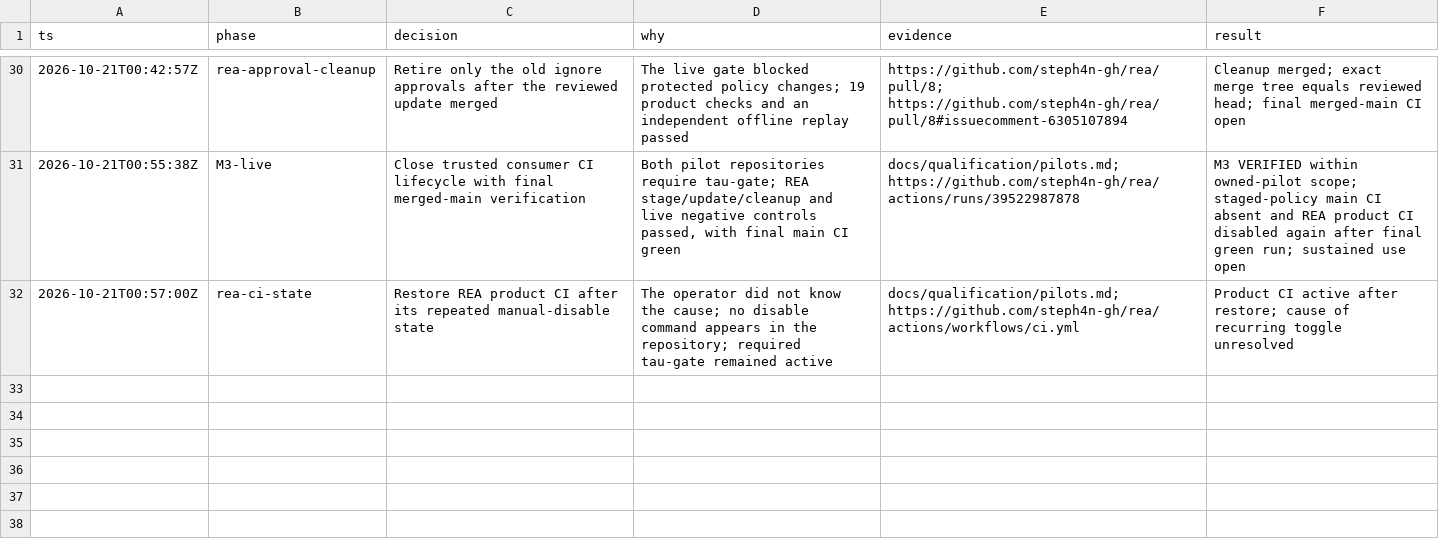
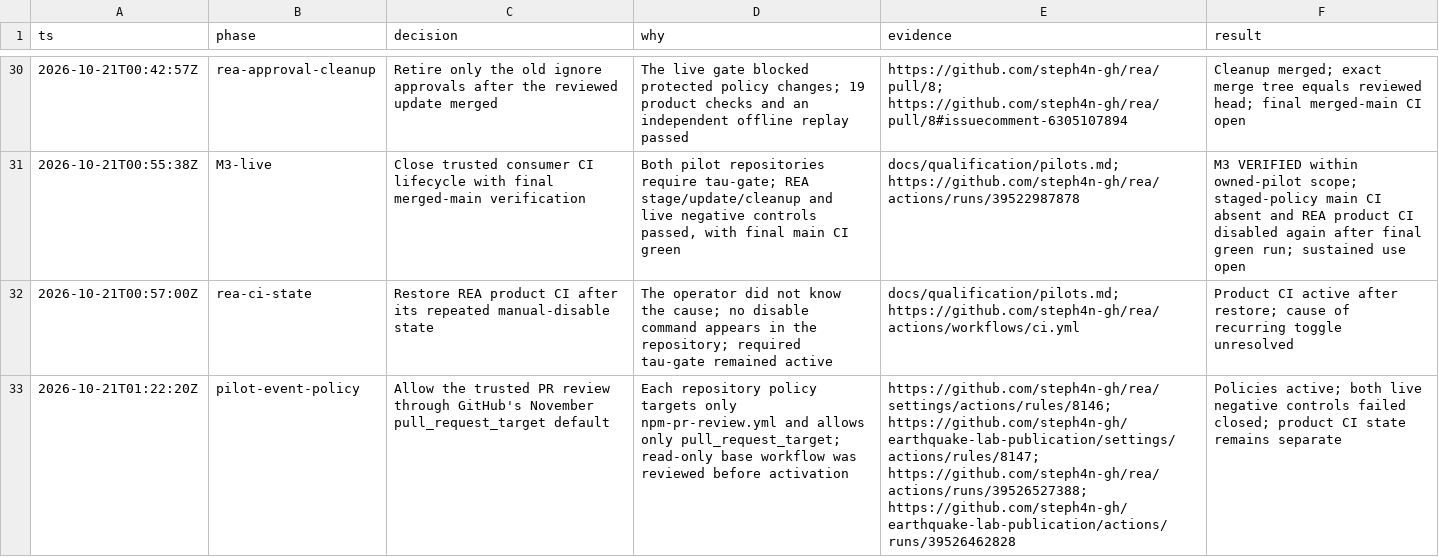
Before and after one commit to steph4n-gh/tau-gate, a TSV file: docs/qualification/decisions.tsv, drawn as a sheet; only a part is shown, gaps mark what is left out; the diff names each change by its address in the sheet, - before the commit and + after, or states it on an @@ line.

Commit message:
docs: record scoped pilot Actions policies

```diff
--- a/docs/qualification/decisions.tsv
+++ b/docs/qualification/decisions.tsv
+row 33: 2026-10-21T01:22:20Z | pilot-event-policy | Allow the trusted PR review through GitHub's November pull_request_target default | Each repository policy targets only npm-pr-review.yml and allows only pull_request_target; read-only base workflow was reviewed before activation | https://github.com/steph4n-gh/rea/settings/actions/rules/8146; https://github.com/steph4n-gh/earthquake-lab-publication/settings/actions/rules/8147; https://github.com/steph4n-gh/rea/actions/runs/39526527388; https://github.com/steph4n-gh/earthquake-lab-publication/actions/runs/39526462828 | Policies active; both live negative controls failed closed; product CI state remains separate
```
Also changed, not shown: docs/qualification/pilot-log.tsv, 1 other file.
